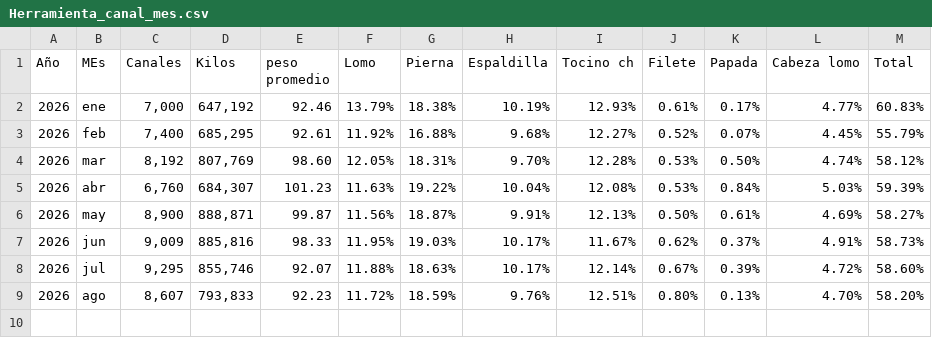
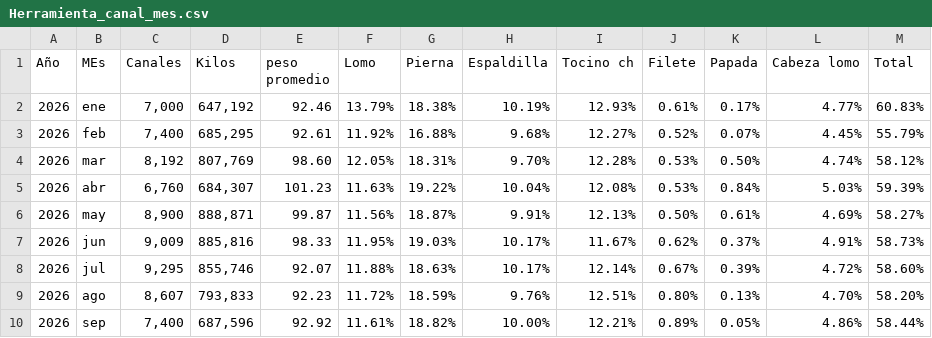
Before and after one commit to rosaliolh/Rendimientos, a CSV file: Herramienta_canal_mes.csv, drawn as a sheet.

Commit message:
Update Herramienta_canal_mes.csv

```diff
--- a/Herramienta_canal_mes.csv
+++ b/Herramienta_canal_mes.csv
@@ -9 +9,2 @@ Año,MEs,Canales,Kilos,peso promedio,Lomo,Pierna,Espaldilla,Tocino ch,Filete,Pap
 2026,ago,"8,607","793,833",92.23,11.72%,18.59%,9.76%,12.51%,0.80%,0.13%,4.70%,58.20%
+2026,sep,"7,400","687,596",92.92,11.61%,18.82%,10.00%,12.21%,0.89%,0.05%,4.86%,58.44%
```
